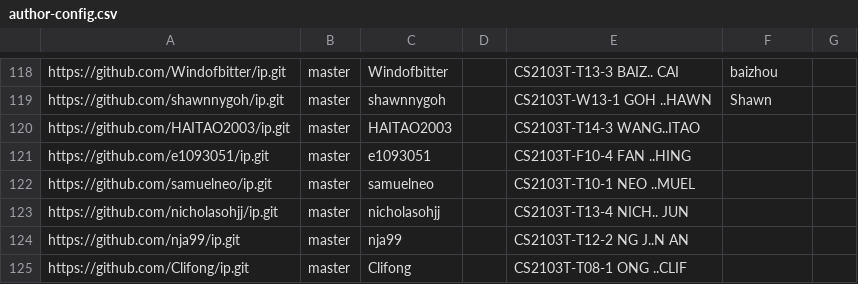
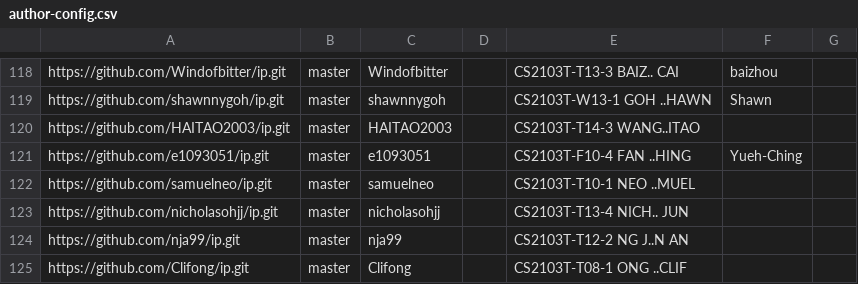
Before and after one commit to nus-cs2103-AY2425S2/ip-dashboard, a CSV file: configs/author-config.csv, drawn as a sheet; only a part is shown, gaps mark what is left out.

Commit message:
Update configs

```diff
--- a/configs/author-config.csv
+++ b/configs/author-config.csv
@@ -120,3 +120,3 @@ https://github.com/shawnnygoh/ip.git,master,shawnnygoh,,CS2103T-W13-1 GOH ..HAWN
 https://github.com/HAITAO2003/ip.git,master,HAITAO2003,,CS2103T-T14-3 WANG..ITAO,,
-https://github.com/e1093051/ip.git,master,e1093051,,CS2103T-F10-4 FAN ..HING,,
+https://github.com/e1093051/ip.git,master,e1093051,,CS2103T-F10-4 FAN ..HING,Yueh-Ching,
 https://github.com/samuelneo/ip.git,master,samuelneo,,CS2103T-T10-1 NEO ..MUEL,,
```
